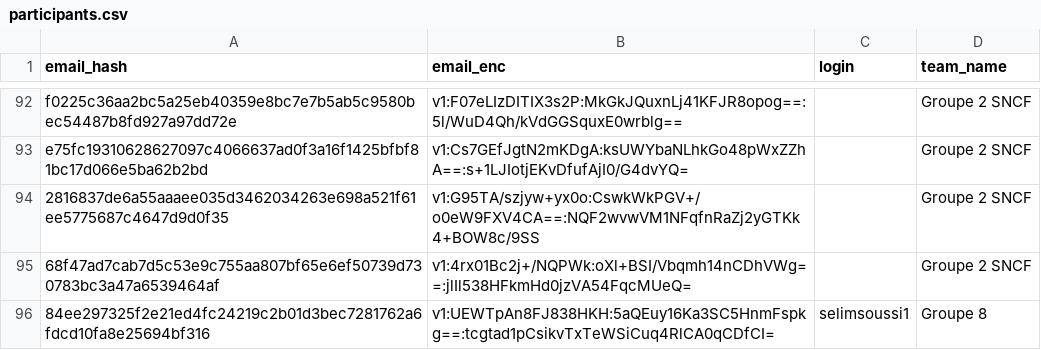
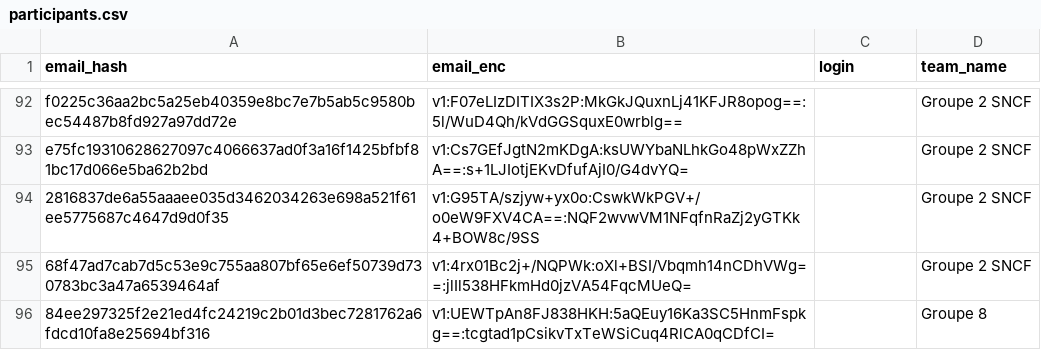
Before and after one commit to nneilime/Hackaton-IA4Impact, a CSV file: participants.csv, drawn as a sheet; only a part is shown, gaps mark what is left out.

Commit message:
teams: selimsoussi1 quitte groupe-8

```diff
--- a/participants.csv
+++ b/participants.csv
@@ -95,2 +95,2 @@ e75fc19310628627097c4066637ad0f3a16f1425bfbf81bc17d066e5ba62b2bd,v1:Cs7GEfJgtN2m
 68f47ad7cab7d5c53e9c755aa807bf65e6ef50739d730783bc3a47a6539464af,v1:4rx01Bc2j+/NQPWk:oXl+BSI/Vbqmh14nCDhVWg==:jlIl538HFkmHd0jzVA54FqcMUeQ=,,Groupe 2 SNCF
-84ee297325f2e21ed4fc24219c2b01d3bec7281762a6fdcd10fa8e25694bf316,v1:UEWTpAn8FJ838HKH:5aQEuy16Ka3SC5HnmFspkg==:tcgtad1pCsikvTxTeWSiCuq4RlCA0qCDfCI=,selimsoussi1,Groupe 8
+84ee297325f2e21ed4fc24219c2b01d3bec7281762a6fdcd10fa8e25694bf316,v1:UEWTpAn8FJ838HKH:5aQEuy16Ka3SC5HnmFspkg==:tcgtad1pCsikvTxTeWSiCuq4RlCA0qCDfCI=,,Groupe 8
```
Also changed, not shown: 1 other file.
